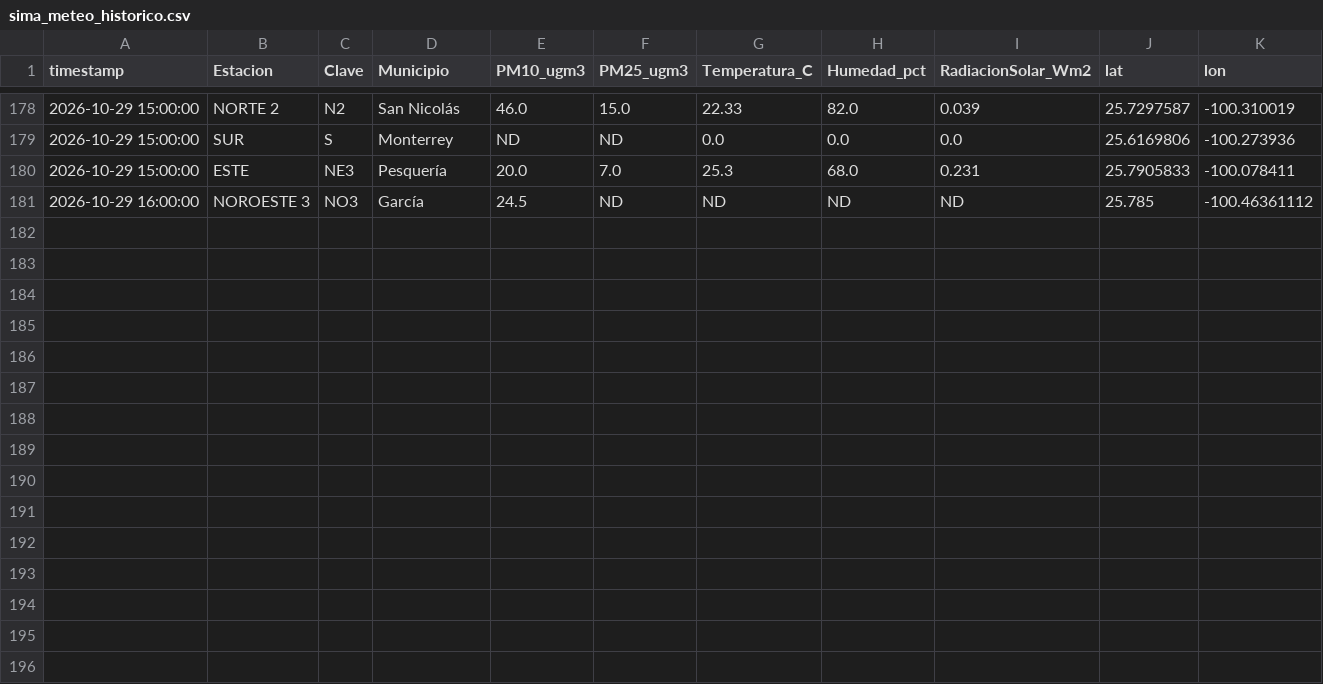
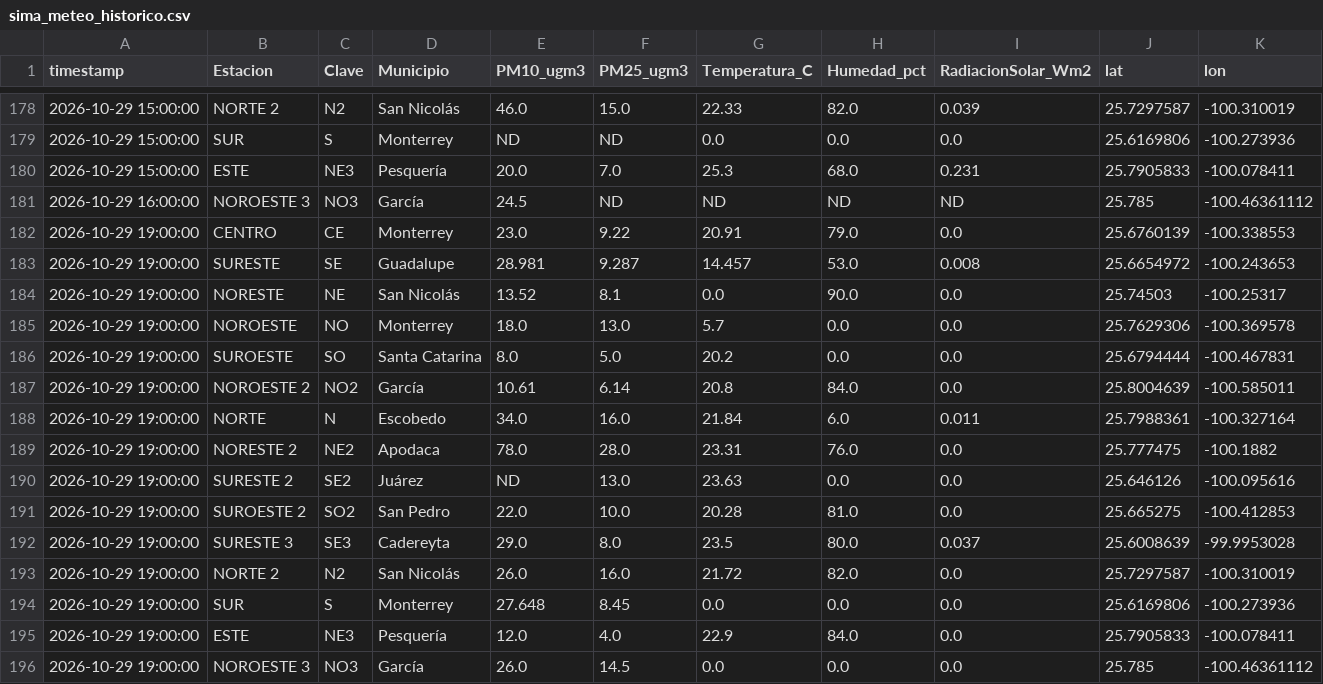
Before and after one commit to vasquez-roberto/capa_meteorologica, a CSV file: SIMA/sima_meteo_historico.csv, drawn as a sheet; only a part is shown, gaps mark what is left out.

```diff
--- a/SIMA/sima_meteo_historico.csv
+++ b/SIMA/sima_meteo_historico.csv
@@ -181 +181,16 @@
 2026-10-29 16:00:00,NOROESTE 3,NO3,García,24.5,ND,ND,ND,ND,25.785,-100.46361112
+2026-10-29 19:00:00,CENTRO,CE,Monterrey,23.0,9.22,20.91,79.0,0.0,25.6760139,-100.338553
+2026-10-29 19:00:00,SURESTE,SE,Guadalupe,28.981,9.287,14.457,53.0,0.008,25.6654972,-100.243653
+2026-10-29 19:00:00,NORESTE,NE,San Nicolás,13.52,8.1,0.0,90.0,0.0,25.74503,-100.25317
+2026-10-29 19:00:00,NOROESTE,NO,Monterrey,18.0,13.0,5.7,0.0,0.0,25.7629306,-100.369578
+2026-10-29 19:00:00,SUROESTE,SO,Santa Catarina,8.0,5.0,20.2,0.0,0.0,25.6794444,-100.467831
+2026-10-29 19:00:00,NOROESTE 2,NO2,García,10.61,6.14,20.8,84.0,0.0,25.8004639,-100.585011
+2026-10-29 19:00:00,NORTE,N,Escobedo,34.0,16.0,21.84,6.0,0.011,25.7988361,-100.327164
+2026-10-29 19:00:00,NORESTE 2,NE2,Apodaca,78.0,28.0,23.31,76.0,0.0,25.777475,-100.1882
+2026-10-29 19:00:00,SURESTE 2,SE2,Juárez,ND,13.0,23.63,0.0,0.0,25.646126,-100.095616
+2026-10-29 19:00:00,SUROESTE 2,SO2,San Pedro,22.0,10.0,20.28,81.0,0.0,25.665275,-100.412853
+2026-10-29 19:00:00,SURESTE 3,SE3,Cadereyta,29.0,8.0,23.5,80.0,0.037,25.6008639,-99.9953028
+2026-10-29 19:00:00,NORTE 2,N2,San Nicolás,26.0,16.0,21.72,82.0,0.0,25.7297587,-100.310019
+2026-10-29 19:00:00,SUR,S,Monterrey,27.648,8.45,0.0,0.0,0.0,25.6169806,-100.273936
+2026-10-29 19:00:00,ESTE,NE3,Pesquería,12.0,4.0,22.9,84.0,0.0,25.7905833,-100.078411
+2026-10-29 19:00:00,NOROESTE 3,NO3,García,26.0,14.5,0.0,0.0,0.0,25.785,-100.46361112
```
Also changed, not shown: Purple Air/purpleair_meteo_lecturas.csv, SIMA/sima_interpolacion_diagnostico.csv, 15 other files.
